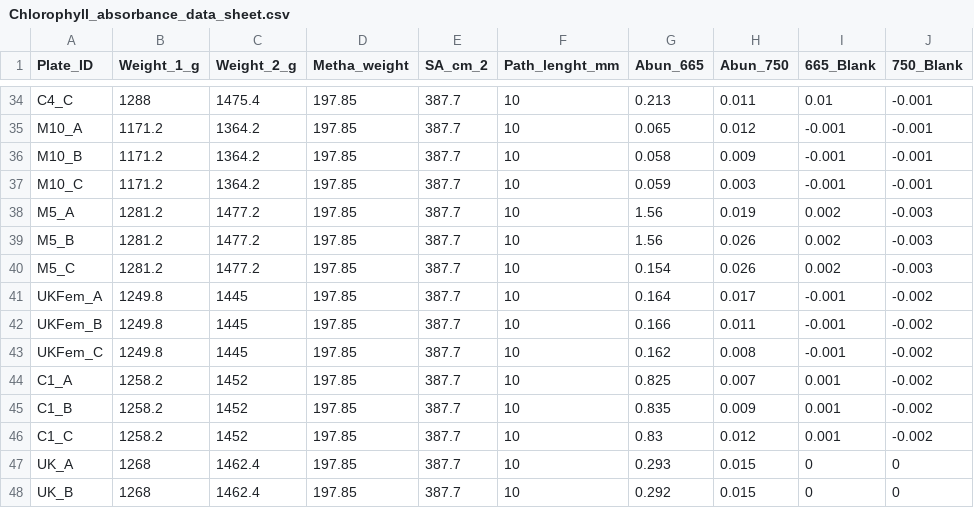
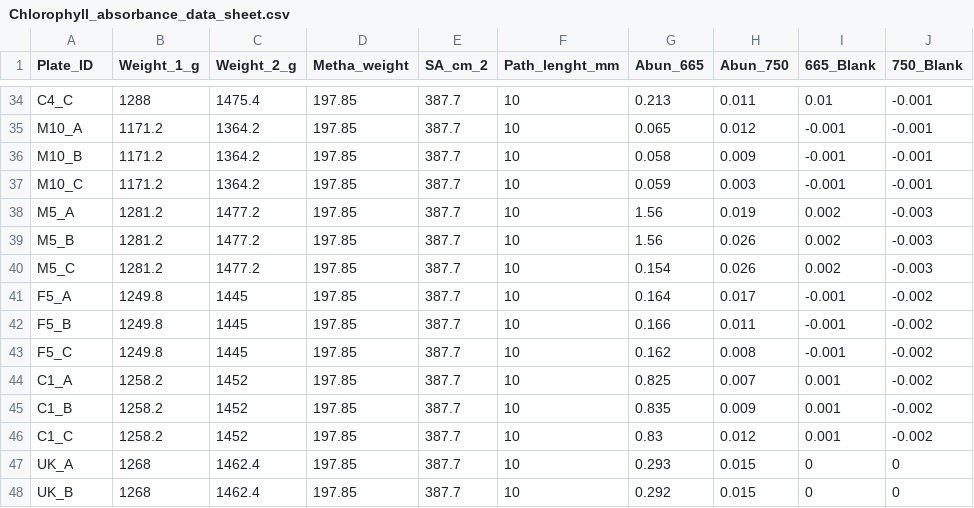
Before and after one commit to cfajardo7/L_gigantea_grazing, a CSV file: Data/Chlorophyll_absorbance_data_sheet.csv, drawn as a sheet; only a part is shown, gaps mark what is left out.

Commit message:
Updated data

```diff
--- a/Data/Chlorophyll_absorbance_data_sheet.csv
+++ b/Data/Chlorophyll_absorbance_data_sheet.csv
@@ -40,5 +40,5 @@ M5_B,1281.2,1477.2,197.85,387.7,10,1.56,0.026,0.002,-0.003
 M5_C,1281.2,1477.2,197.85,387.7,10,0.154,0.026,0.002,-0.003
-UKFem_A,1249.8,1445,197.85,387.7,10,0.164,0.017,-0.001,-0.002
-UKFem_B,1249.8,1445,197.85,387.7,10,0.166,0.011,-0.001,-0.002
-UKFem_C,1249.8,1445,197.85,387.7,10,0.162,0.008,-0.001,-0.002
+F5_A,1249.8,1445,197.85,387.7,10,0.164,0.017,-0.001,-0.002
+F5_B,1249.8,1445,197.85,387.7,10,0.166,0.011,-0.001,-0.002
+F5_C,1249.8,1445,197.85,387.7,10,0.162,0.008,-0.001,-0.002
 C1_A,1258.2,1452,197.85,387.7,10,0.825,0.007,0.001,-0.002
```
Also changed, not shown: 1 other file.
